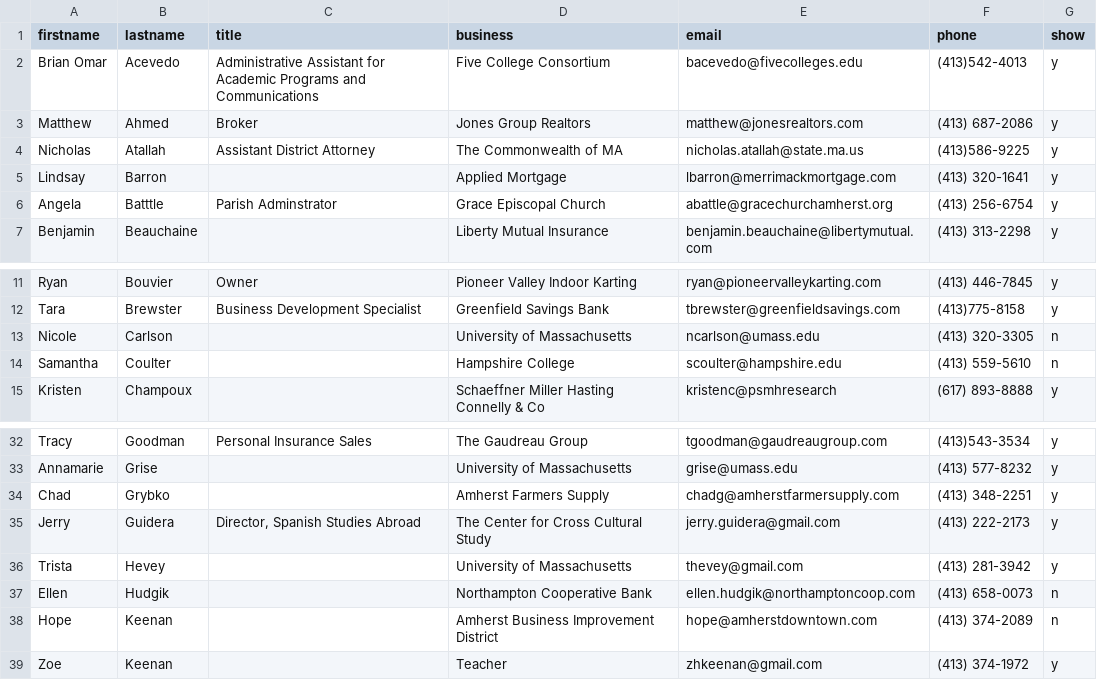
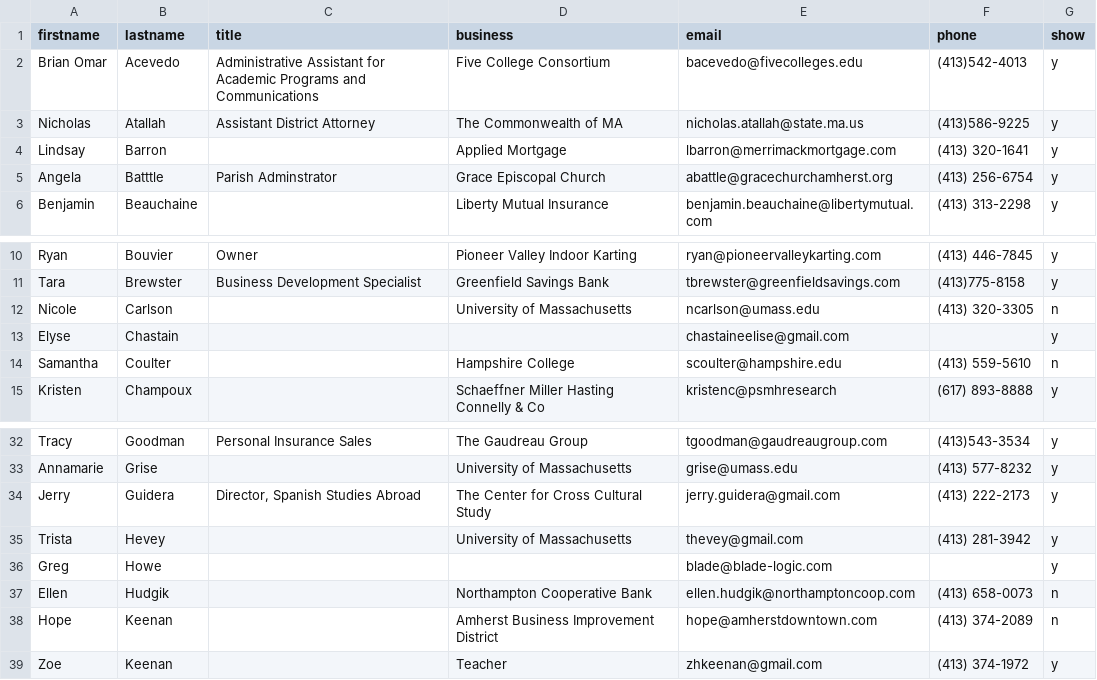
Before and after one commit to clearbold/ayp, a CSV file: _data/members.csv, drawn as a sheet; only a part is shown, gaps mark what is left out; removed rows and columns are numbered as before the commit, all else as after; the diff names each change by its address in the sheet, - before the commit and + after, or states it on an @@ line.

Commit message:
Update members.csv

```diff
--- a/_data/members.csv
+++ b/_data/members.csv
-row 3: Matthew | Ahmed | Broker | Jones Group Realtors | matthew@jonesrealtors.com | (413) 687-2086 | y
+row 13: Elyse | Chastain |  |  | chastaineelise@gmail.com |  | y
-row 34: Chad | Grybko |  | Amherst Farmers Supply | chadg@amherstfarmersupply.com | (413) 348-2251 | y
+row 36: Greg | Howe |  |  | blade@blade-logic.com |  | y
```
